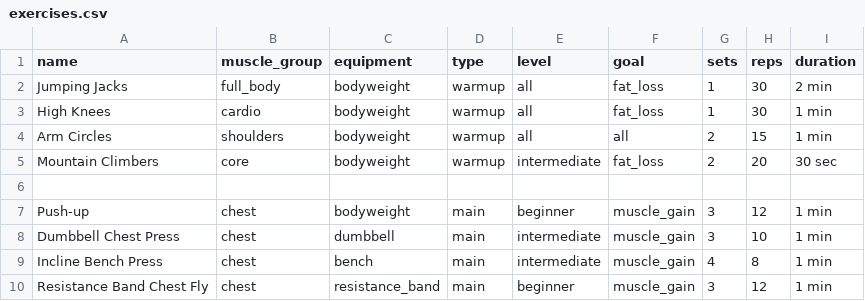
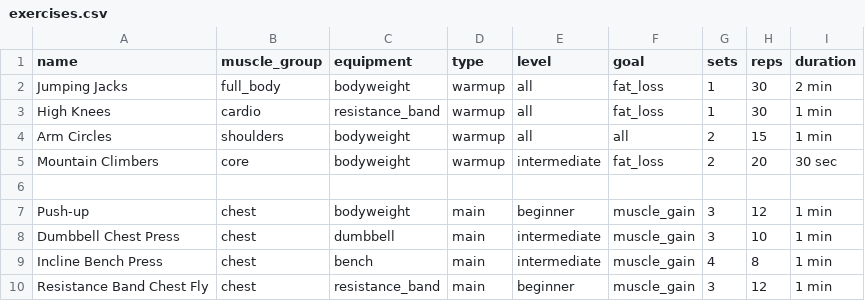
Before and after one commit to Aditya-335/AI-Intern_Assignment, a CSV file: workout-generator/exercises.csv, drawn as a sheet; only a part is shown.

```diff
--- a/workout-generator/exercises.csv
+++ b/workout-generator/exercises.csv
@@ -2,3 +2,3 @@ name,muscle_group,equipment,type,level,goal,sets,reps,duration
 Jumping Jacks,full_body,bodyweight,warmup,all,fat_loss,1,30,2 min
-High Knees,cardio,bodyweight,warmup,all,fat_loss,1,30,1 min
+High Knees,cardio,resistance_band,warmup,all,fat_loss,1,30,1 min
 Arm Circles,shoulders,bodyweight,warmup,all,all,2,15,1 min
```
Also changed, not shown: 4 other files.
